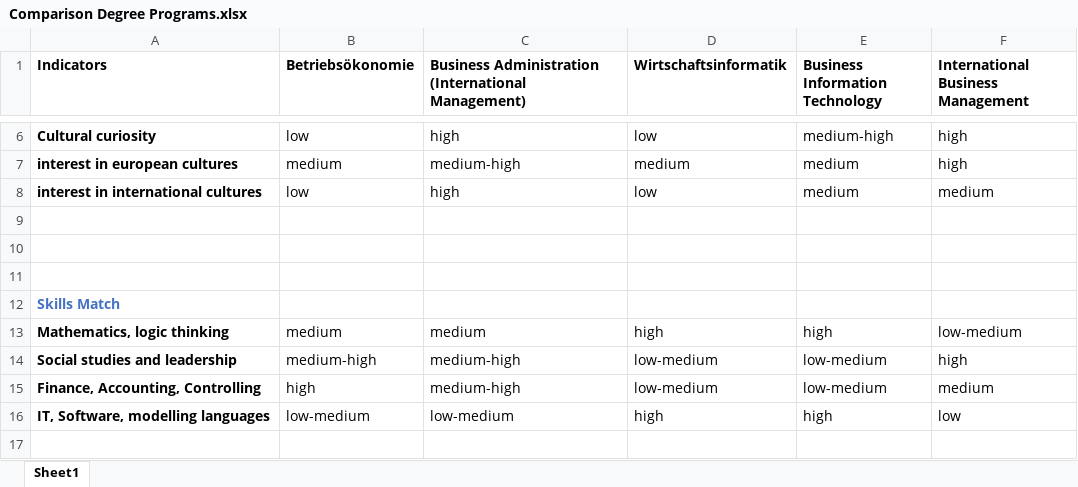
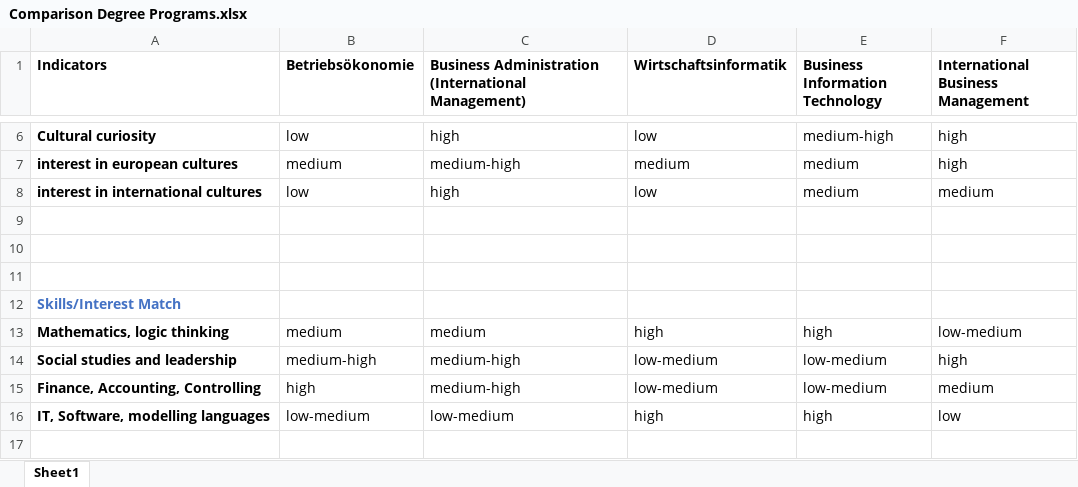
Before and after one commit to DigiBP/digibp-monterosa, an Excel workbook: Process Documents/Comparison Degree Programs.xlsx, sheet Sheet1, drawn as a sheet; only a part is shown, gaps mark what is left out; values as stored, in another font and other column widths than the file's, no borders; the diff covers the shown part only; the diff names each change by its address in the sheet, - before the commit and + after, or states it on an @@ line.

```diff
--- a/Process Documents/Comparison Degree Programs.xlsx (sheet Sheet1)
+++ b/Process Documents/Comparison Degree Programs.xlsx (sheet Sheet1)
-A12 (Indicators): Skills Match
+A12 (Indicators): Skills/Interest Match
```
Also changed, not shown: 2 added rows, 1 removed row and 35 edited cells elsewhere in this sheet.
